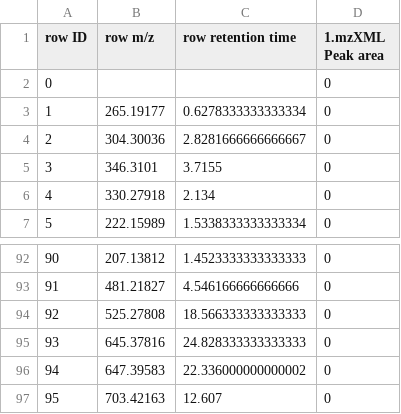
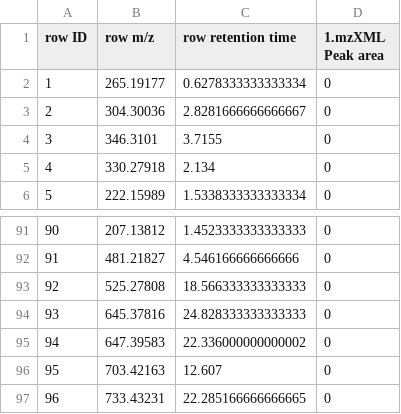
Before and after one commit to MejriY/MS2DECIDE_article_data, a CSV file: Generated/Manufactured case/1 - Inputs/Quantification table.csv, drawn as a sheet; only a part is shown, gaps mark what is left out.

Commit message:
Fix gen table

```diff
--- a/Generated/Manufactured case/1 - Inputs/Quantification table.csv
+++ b/Generated/Manufactured case/1 - Inputs/Quantification table.csv
@@ -1,3 +1,2 @@
 row ID,row m/z,row retention time,1.mzXML Peak area
-0,,,0
 1,265.19177,0.6278333333333334,0
@@ -97 +96,2 @@ row ID,row m/z,row retention time,1.mzXML Peak area
 95,703.42163,12.607,0
+96,733.43231,22.285166666666665,0
```
Also changed, not shown: 2 other files.
